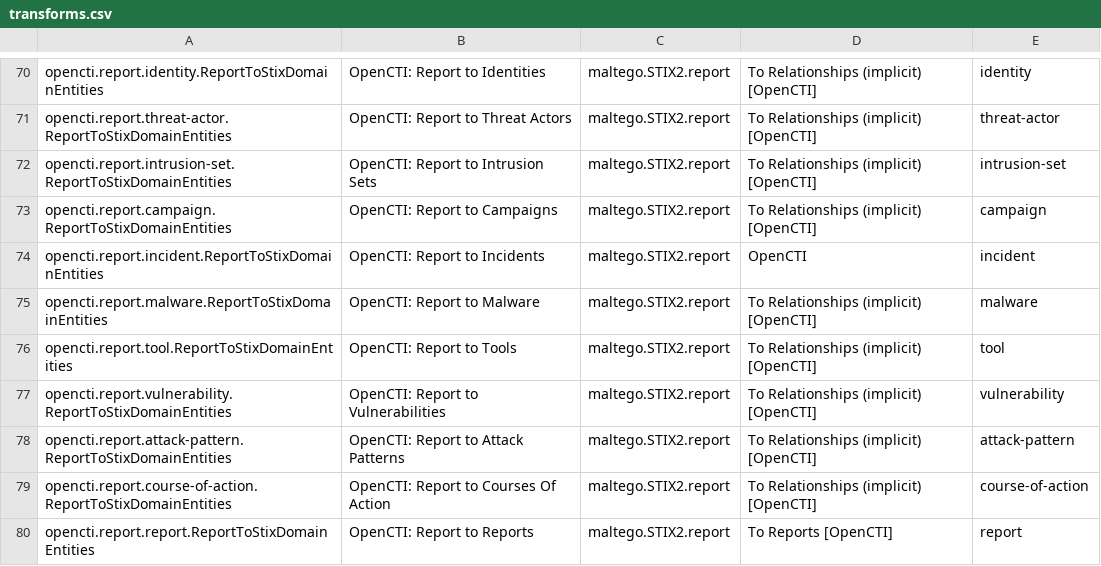
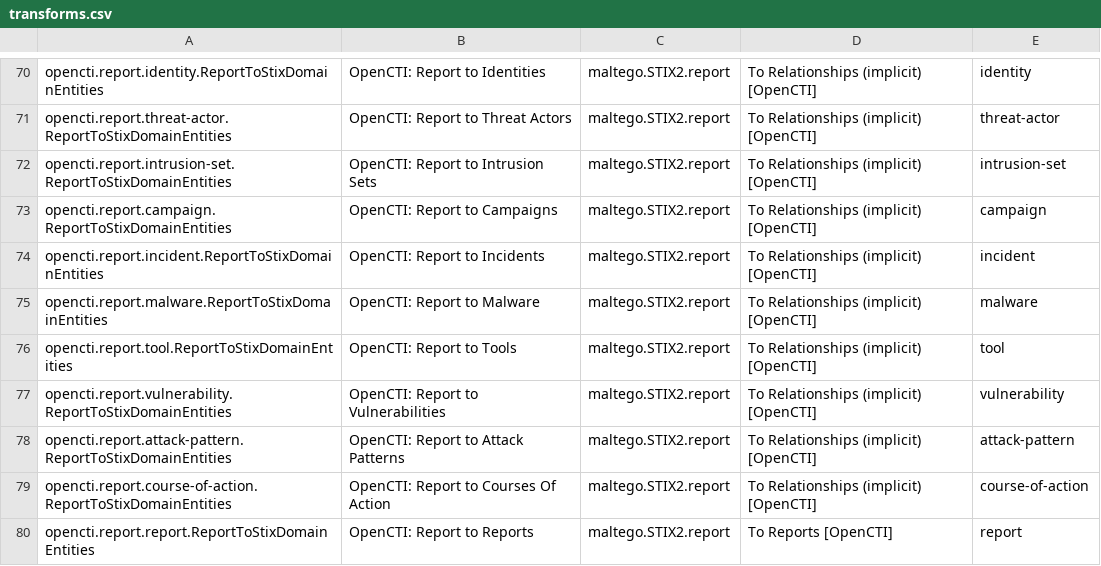
Before and after one commit to maltegotransforms/opencti-maltego, a CSV file: transforms.csv, drawn as a sheet; only a part is shown, gaps mark what is left out.

Commit message:
fix broken transformset name

```diff
--- a/transforms.csv
+++ b/transforms.csv
@@ -73,3 +73,3 @@ opencti.report.intrusion-set.ReportToStixDomainEntities,OpenCTI: Report to Intru
 opencti.report.campaign.ReportToStixDomainEntities,OpenCTI: Report to Campaigns,maltego.STIX2.report,To Relationships (implicit) [OpenCTI],campaign
-opencti.report.incident.ReportToStixDomainEntities,OpenCTI: Report to Incidents,maltego.STIX2.report,OpenCTI,incident
+opencti.report.incident.ReportToStixDomainEntities,OpenCTI: Report to Incidents,maltego.STIX2.report,To Relationships (implicit) [OpenCTI],incident
 opencti.report.malware.ReportToStixDomainEntities,OpenCTI: Report to Malware,maltego.STIX2.report,To Relationships (implicit) [OpenCTI],malware
```
